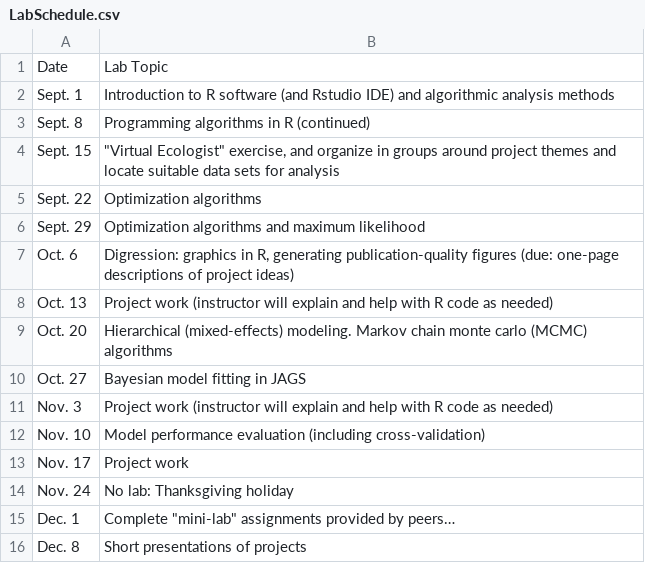
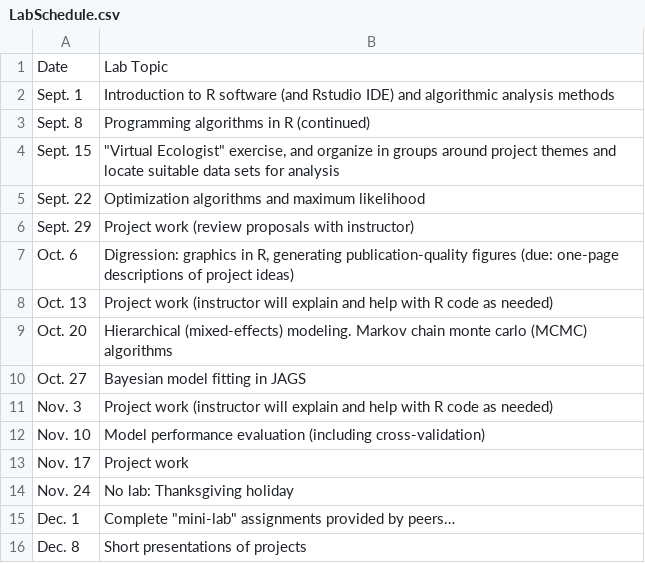
Before and after one commit to kevintshoemaker/NRES-746, a CSV file: LabSchedule.csv, drawn as a sheet.

```diff
--- a/LabSchedule.csv
+++ b/LabSchedule.csv
@@ -4,4 +4,4 @@ Sept. 8,Programming algorithms in R (continued)
 Sept. 15,"""Virtual Ecologist"" exercise, and organize in groups around project themes and locate suitable data sets for analysis"
-Sept. 22,Optimization algorithms
-Sept. 29,Optimization algorithms and maximum likelihood
+Sept. 22,Optimization algorithms and maximum likelihood
+Sept. 29,Project work (review proposals with instructor)
 Oct. 6,"Digression: graphics in R, generating publication-quality figures (due: one-page descriptions of project ideas)"
```
Also changed, not shown: 15 other files.
